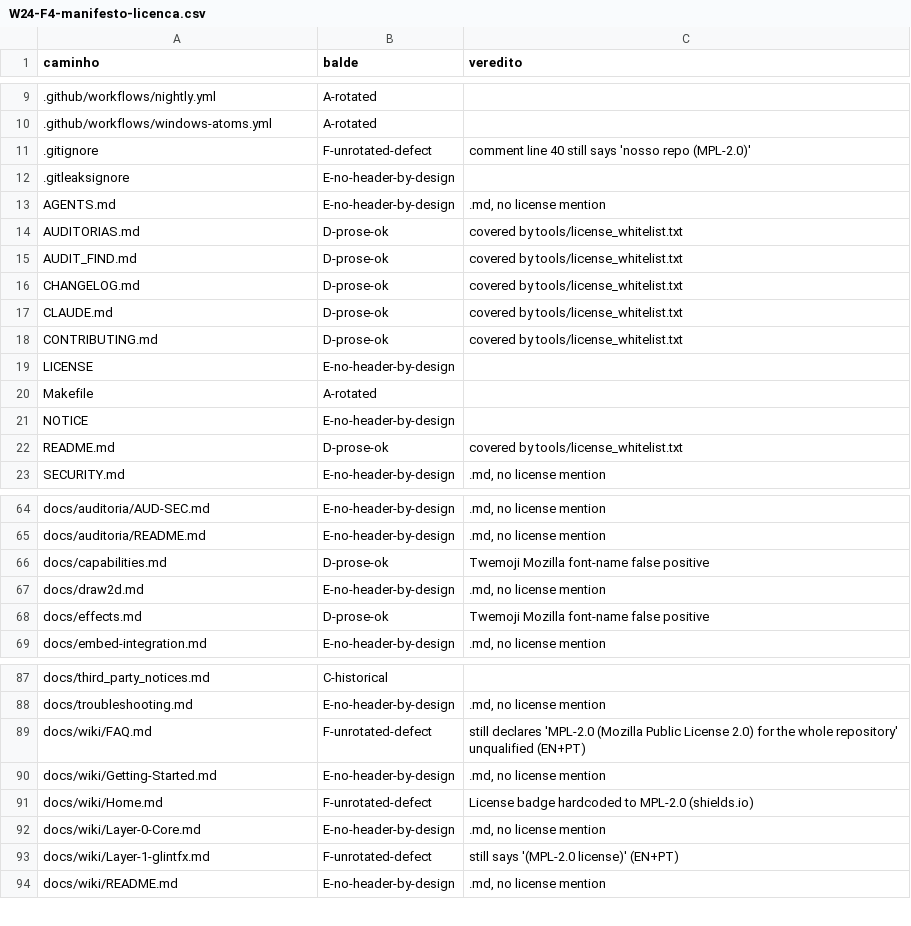
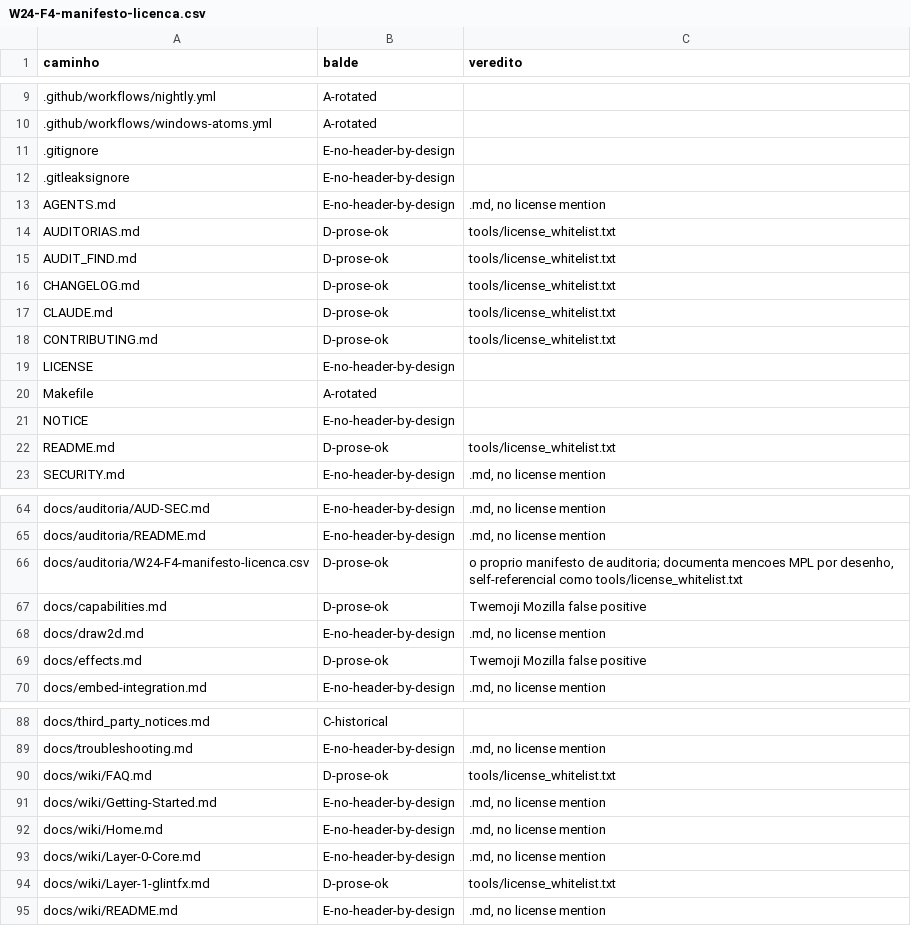
Before and after one commit to petrinhu/glintfx, a CSV file: docs/auditoria/W24-F4-manifesto-licenca.csv, drawn as a sheet; only a part is shown, gaps mark what is left out; the diff covers the shown part only.

Commit message:
docs(auditoria): W24-F4 -- segunda passada, auditoria nova pos-conserto
Releitura da arvore do zero contra 1084ead (nao reconferencia do manifesto
anterior). 514/514 arquivos classificados (o manifesto agora se autoinclui),
zero nao-classificado, zero balde F: os 8 defeitos da primeira passada
foram todos confirmados corrigidos, nenhum novo apareceu.

368 SPDX Apache-2.0 real, 16 third-party intocado, 9 historico legitimo,
13 prosa intencional (7 do whitelist original + 2 paginas de wiki que
passaram a mencionar MPL de proposito pra regra do corte de tag + o
proprio manifesto), 108 sem header por design.

Verificacoes independentes:
- git grep "SPDX-License-Identifier: MPL-2.0" na arvore inteira -- zero
  header real, so 4 arquivos com a string em prosa historica/de processo
  (TODO.md, ADR-0007, ADR-0019, AUD-L1-LICENSE.md), todos ja balde C.
- Mutation test proprio do check_spdx.sh: extrai HEAD para sandbox fora
  da working tree (git archive + tar -x em /var/tmp), sabota
  .githooks/pre-push de volta pra MPL-2.0 na copia, roda o gate --
  reprova (MISSING SPDX). Nao aceitei o mutation test do implementer
  como prova propria.
- Arvore instalada (cmake --install em novo prefixo): zero residuo
  MPL/Mozilla, LICENSE+NOTICE presentes.
- Os 2 geradores deterministicos re-executados, zero diff. Build limpo.
- Badge do README e da Wiki Home: Apache-2.0 nos dois.
- Coerencia EN/PT dos 6 trechos de prosa consertados: linha por linha,
  sem divergencia entre os dois blocos.

Gate verde para o push. Tag continua pendente de confirmacao do lider
(nao e decisao do auditor).

W24-F4

```diff
--- a/docs/auditoria/W24-F4-manifesto-licenca.csv
+++ b/docs/auditoria/W24-F4-manifesto-licenca.csv
@@ -10,10 +10,10 @@ caminho,balde,veredito
 .github/workflows/windows-atoms.yml,A-rotated,
-.gitignore,F-unrotated-defect,comment line 40 still says 'nosso repo (MPL-2.0)'
+.gitignore,E-no-header-by-design,
 .gitleaksignore,E-no-header-by-design,
 AGENTS.md,E-no-header-by-design,".md, no license mention"
-AUDITORIAS.md,D-prose-ok,covered by tools/license_whitelist.txt
-AUDIT_FIND.md,D-prose-ok,covered by tools/license_whitelist.txt
-CHANGELOG.md,D-prose-ok,covered by tools/license_whitelist.txt
-CLAUDE.md,D-prose-ok,covered by tools/license_whitelist.txt
-CONTRIBUTING.md,D-prose-ok,covered by tools/license_whitelist.txt
+AUDITORIAS.md,D-prose-ok,tools/license_whitelist.txt
+AUDIT_FIND.md,D-prose-ok,tools/license_whitelist.txt
+CHANGELOG.md,D-prose-ok,tools/license_whitelist.txt
+CLAUDE.md,D-prose-ok,tools/license_whitelist.txt
+CONTRIBUTING.md,D-prose-ok,tools/license_whitelist.txt
 LICENSE,E-no-header-by-design,
@@ -21,3 +21,3 @@ Makefile,A-rotated,
 NOTICE,E-no-header-by-design,
-README.md,D-prose-ok,covered by tools/license_whitelist.txt
+README.md,D-prose-ok,tools/license_whitelist.txt
 SECURITY.md,E-no-header-by-design,".md, no license mention"
@@ -65,5 +65,6 @@ docs/auditoria/AUD-SEC.md,E-no-header-by-design,".md, no license mention"
 docs/auditoria/README.md,E-no-header-by-design,".md, no license mention"
-docs/capabilities.md,D-prose-ok,Twemoji Mozilla font-name false positive
+docs/auditoria/W24-F4-manifesto-licenca.csv,D-prose-ok,"o proprio manifesto de auditoria; documenta mencoes MPL por desenho, self-referencial como tools/license_whitelist.txt"
+docs/capabilities.md,D-prose-ok,Twemoji Mozilla false positive
 docs/draw2d.md,E-no-header-by-design,".md, no license mention"
-docs/effects.md,D-prose-ok,Twemoji Mozilla font-name false positive
+docs/effects.md,D-prose-ok,Twemoji Mozilla false positive
 docs/embed-integration.md,E-no-header-by-design,".md, no license mention"
@@ -88,7 +89,7 @@ docs/third_party_notices.md,C-historical,
 docs/troubleshooting.md,E-no-header-by-design,".md, no license mention"
-docs/wiki/FAQ.md,F-unrotated-defect,still declares 'MPL-2.0 (Mozilla Public License 2.0) for the whole repository' unqualified (EN+PT)
+docs/wiki/FAQ.md,D-prose-ok,tools/license_whitelist.txt
 docs/wiki/Getting-Started.md,E-no-header-by-design,".md, no license mention"
-docs/wiki/Home.md,F-unrotated-defect,License badge hardcoded to MPL-2.0 (shields.io)
+docs/wiki/Home.md,E-no-header-by-design,".md, no license mention"
 docs/wiki/Layer-0-Core.md,E-no-header-by-design,".md, no license mention"
-docs/wiki/Layer-1-glintfx.md,F-unrotated-defect,still says '(MPL-2.0 license)' (EN+PT)
+docs/wiki/Layer-1-glintfx.md,D-prose-ok,tools/license_whitelist.txt
 docs/wiki/README.md,E-no-header-by-design,".md, no license mention"
```
Also changed, not shown: 36 edited cells elsewhere in this file.
